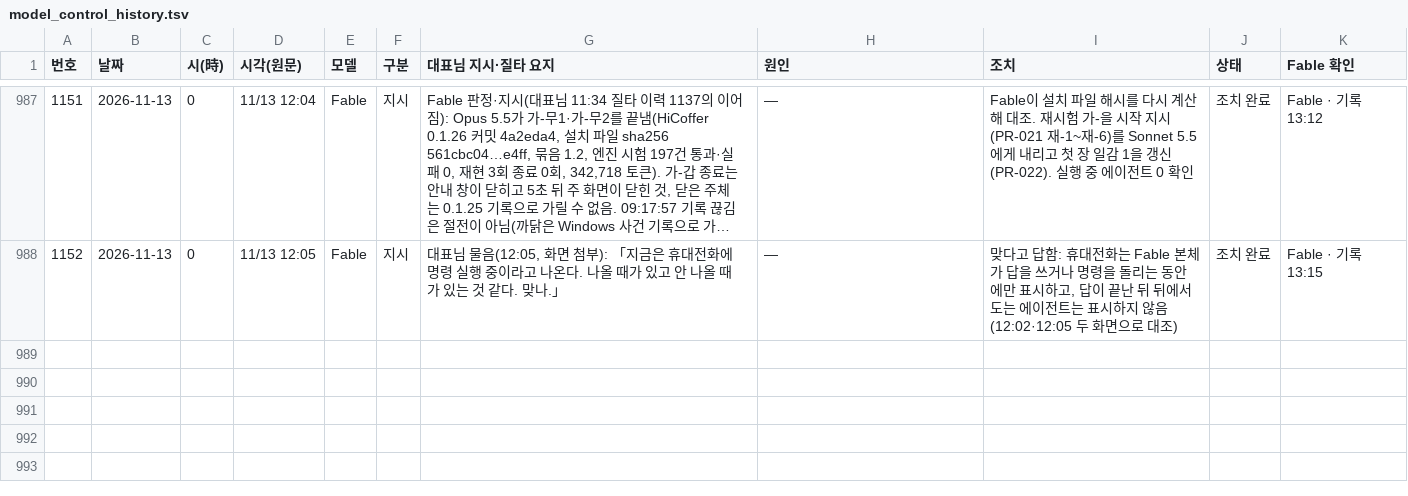
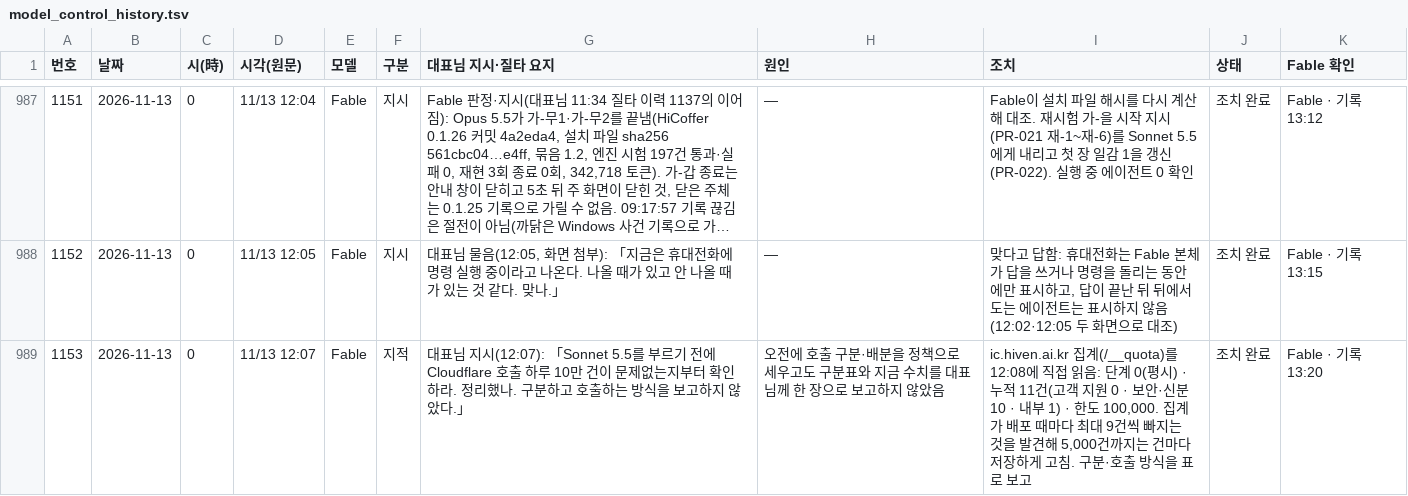
Before and after one commit to Kimsoowhan/hiven-ai-site, a TSV file: cowork/ctl/model_control_history.tsv, drawn as a sheet; only a part is shown, gaps mark what is left out; long unchanged cells end in …; the diff names each change by its address in the sheet, - before the commit and + after, or states it on an @@ line.

```diff
--- a/cowork/ctl/model_control_history.tsv
+++ b/cowork/ctl/model_control_history.tsv
+row 989: 1153 | 2026-11-13 | 0 | 11/13 12:07 | Fable | 지적 | 대표님 지시(12:07): 「Sonnet 5.5를 부르기 전에 Cloudflare 호출 하루 10만 건이 문제없는지부터 확인하라. 정리했나. 구분하고 호출하는 방식을 보고하지 않았다.」 | 오전에 호출 구분·배분을 정책으로 세우고도 구분표와 지금 수치를 대표님께 한 장으로 보고하지 않았음 | ic.hiven.ai.kr 집계(/__quota)를 12:08에 직접 읽음: 단계 0(평시) · 누적 11건(고객 지원 0 · 보안·신분 10 · 내부 1) · 한도 100,000. 집계가 배포 때마다 최대 9건씩 빠지는 것을 발견해 5,000건까지는 건마다 저장하게 고침. 구분·호출 방식을 표로 보고 | 조치 완료 | Fable · 기록 13:20
```
Also changed, not shown: cowork/ctl/action_lifecycle.tsv, cowork/ctl/alerts.tsv, 9 other files.
